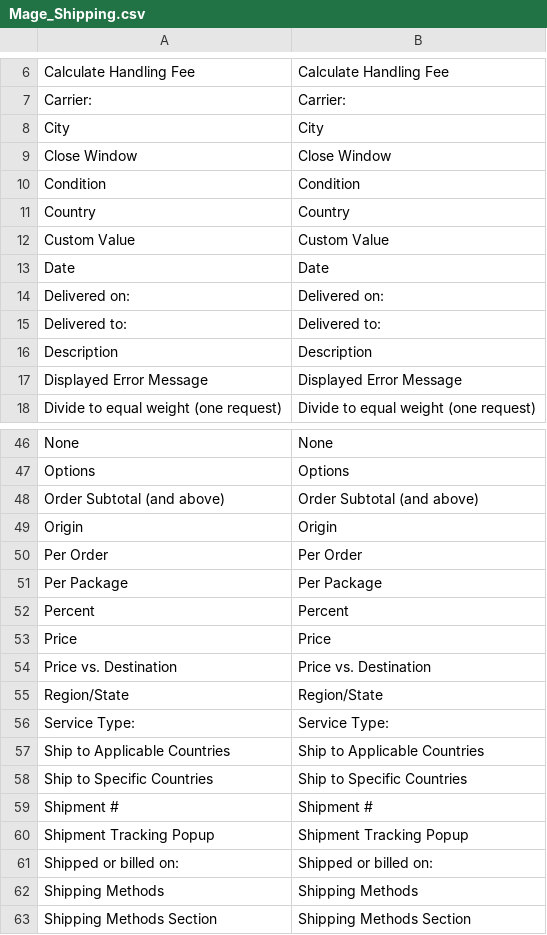
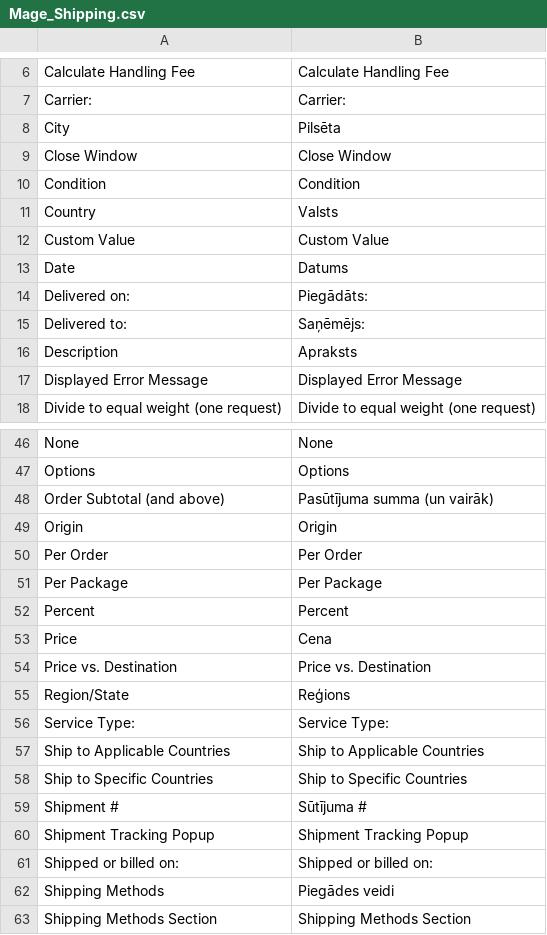
Before and after one commit to LuxTechnology/Magento-lv_LV, a CSV file: app/locale/lv_LV/Mage_Shipping.csv, drawn as a sheet; only a part is shown, gaps mark what is left out; the diff covers the shown part only.

Commit message:
Update Mage_Shipping.csv

```diff
--- a/app/locale/lv_LV/Mage_Shipping.csv
+++ b/app/locale/lv_LV/Mage_Shipping.csv
@@ -7,11 +7,11 @@
 "Carrier:","Carrier:"
-"City","City"
+"City","Pilsēta"
 "Close Window","Close Window"
 "Condition","Condition"
-"Country","Country"
+"Country","Valsts"
 "Custom Value","Custom Value"
-"Date","Date"
-"Delivered on:","Delivered on:"
-"Delivered to:","Delivered to:"
-"Description","Description"
+"Date","Datums"
+"Delivered on:","Piegādāts:"
+"Delivered to:","Saņēmējs:"
+"Description","Apraksts"
 "Displayed Error Message","Displayed Error Message"
@@ -47,3 +47,3 @@
 "Options","Options"
-"Order Subtotal (and above)","Order Subtotal (and above)"
+"Order Subtotal (and above)","Pasūtījuma summa (un vairāk)"
 "Origin","Origin"
@@ -52,5 +52,5 @@
 "Percent","Percent"
-"Price","Price"
+"Price","Cena"
 "Price vs. Destination","Price vs. Destination"
-"Region/State","Region/State"
+"Region/State","Reģions"
 "Service Type:","Service Type:"
@@ -58,6 +58,6 @@
 "Ship to Specific Countries","Ship to Specific Countries"
-"Shipment #","Shipment #"
+"Shipment #","Sūtījuma #"
 "Shipment Tracking Popup","Shipment Tracking Popup"
 "Shipped or billed on:","Shipped or billed on:"
-"Shipping Methods","Shipping Methods"
+"Shipping Methods","Piegādes veidi"
 "Shipping Methods Section","Shipping Methods Section"
```
Also changed, not shown: 10 edited cells elsewhere in this file.
